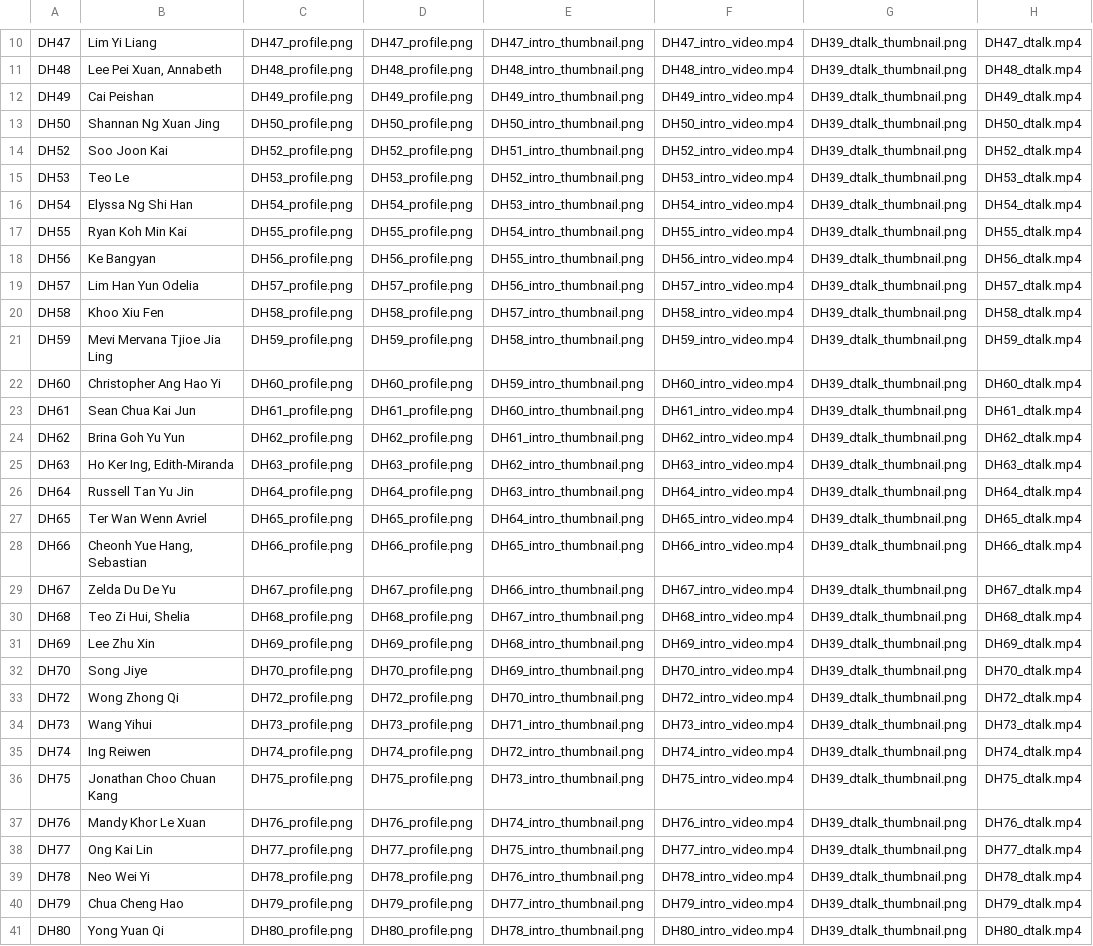
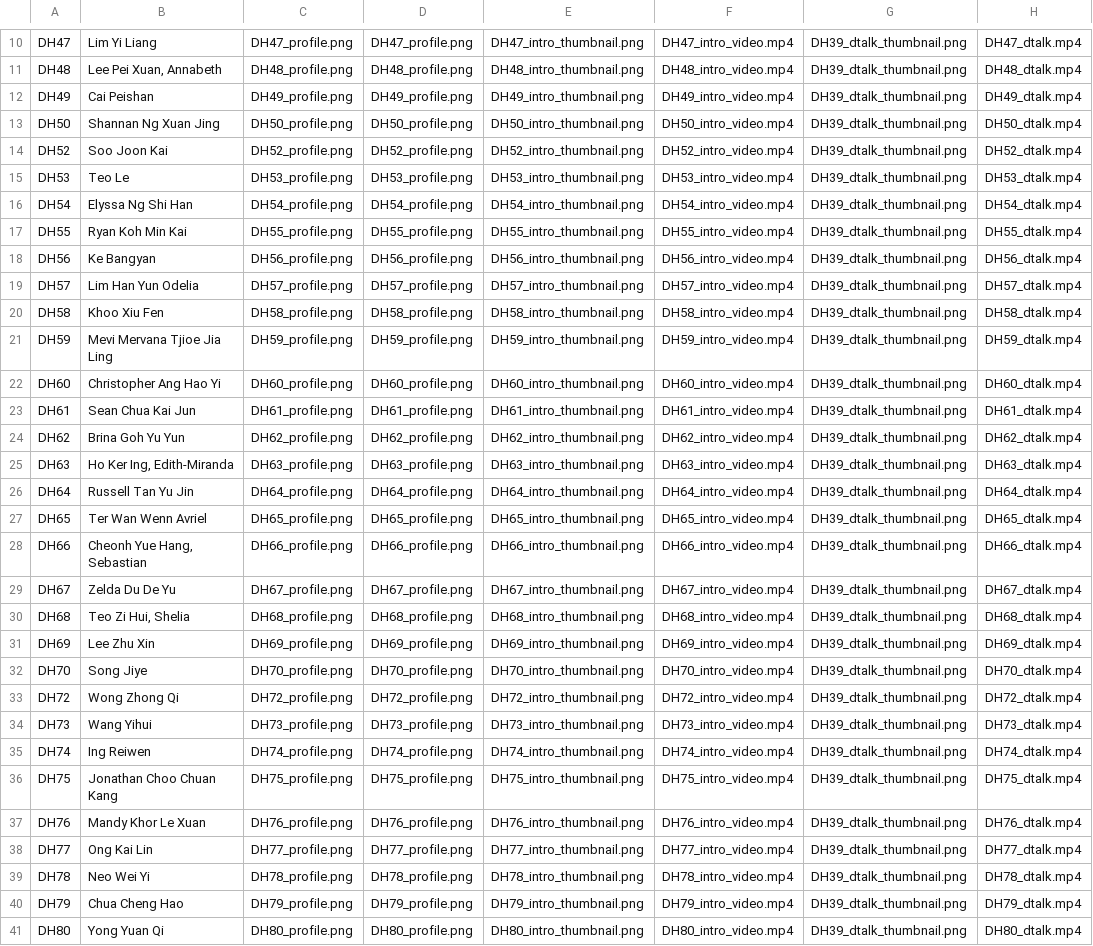
Before and after one commit to dhs-sc/sc-campaign, a CSV file: data-processing/data-files/sh-student-data.csv, drawn as a sheet; only a part is shown, gaps mark what is left out; the diff covers the shown part only; the diff names each change by its address in the sheet, - before the commit and + after, or states it on an @@ line.

Commit message:
Add files via upload

```diff
--- a/data-processing/data-files/sh-student-data.csv
+++ b/data-processing/data-files/sh-student-data.csv
-E14: DH51_intro_thumbnail.png
+E14: DH52_intro_thumbnail.png
-E15: DH52_intro_thumbnail.png
+E15: DH53_intro_thumbnail.png
-E16: DH53_intro_thumbnail.png
+E16: DH54_intro_thumbnail.png
-E17: DH54_intro_thumbnail.png
+E17: DH55_intro_thumbnail.png
-E18: DH55_intro_thumbnail.png
+E18: DH56_intro_thumbnail.png
-E19: DH56_intro_thumbnail.png
+E19: DH57_intro_thumbnail.png
-E20: DH57_intro_thumbnail.png
+E20: DH58_intro_thumbnail.png
-E21: DH58_intro_thumbnail.png
+E21: DH59_intro_thumbnail.png
-E22: DH59_intro_thumbnail.png
+E22: DH60_intro_thumbnail.png
-E23: DH60_intro_thumbnail.png
+E23: DH61_intro_thumbnail.png
-E24: DH61_intro_thumbnail.png
+E24: DH62_intro_thumbnail.png
-E25: DH62_intro_thumbnail.png
+E25: DH63_intro_thumbnail.png
-E26: DH63_intro_thumbnail.png
+E26: DH64_intro_thumbnail.png
-E27: DH64_intro_thumbnail.png
+E27: DH65_intro_thumbnail.png
-E28: DH65_intro_thumbnail.png
+E28: DH66_intro_thumbnail.png
-E29: DH66_intro_thumbnail.png
+E29: DH67_intro_thumbnail.png
-E30: DH67_intro_thumbnail.png
+E30: DH68_intro_thumbnail.png
-E31: DH68_intro_thumbnail.png
+E31: DH69_intro_thumbnail.png
-E32: DH69_intro_thumbnail.png
+E32: DH70_intro_thumbnail.png
-E33: DH70_intro_thumbnail.png
+E33: DH72_intro_thumbnail.png
-E34: DH71_intro_thumbnail.png
+E34: DH73_intro_thumbnail.png
-E35: DH72_intro_thumbnail.png
+E35: DH74_intro_thumbnail.png
-E36: DH73_intro_thumbnail.png
+E36: DH75_intro_thumbnail.png
-E37: DH74_intro_thumbnail.png
+E37: DH76_intro_thumbnail.png
-E38: DH75_intro_thumbnail.png
+E38: DH77_intro_thumbnail.png
-E39: DH76_intro_thumbnail.png
+E39: DH78_intro_thumbnail.png
-E40: DH77_intro_thumbnail.png
+E40: DH79_intro_thumbnail.png
-E41: DH78_intro_thumbnail.png
+E41: DH80_intro_thumbnail.png
```
Also changed, not shown: 2 removed rows and 8 edited cells elsewhere in this file.
